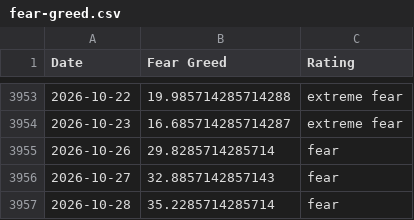
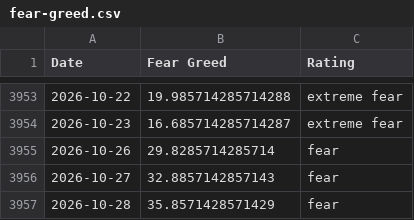
Before and after one commit to vTNT/fear-greed-data, a CSV file: fear-greed.csv, drawn as a sheet; only a part is shown, gaps mark what is left out.

```diff
--- a/fear-greed.csv
+++ b/fear-greed.csv
@@ -3956,2 +3956,2 @@ Date,Fear Greed,Rating
 2026-10-27,32.8857142857143,fear
-2026-10-28,35.2285714285714,fear
+2026-10-28,35.8571428571429,fear
```
